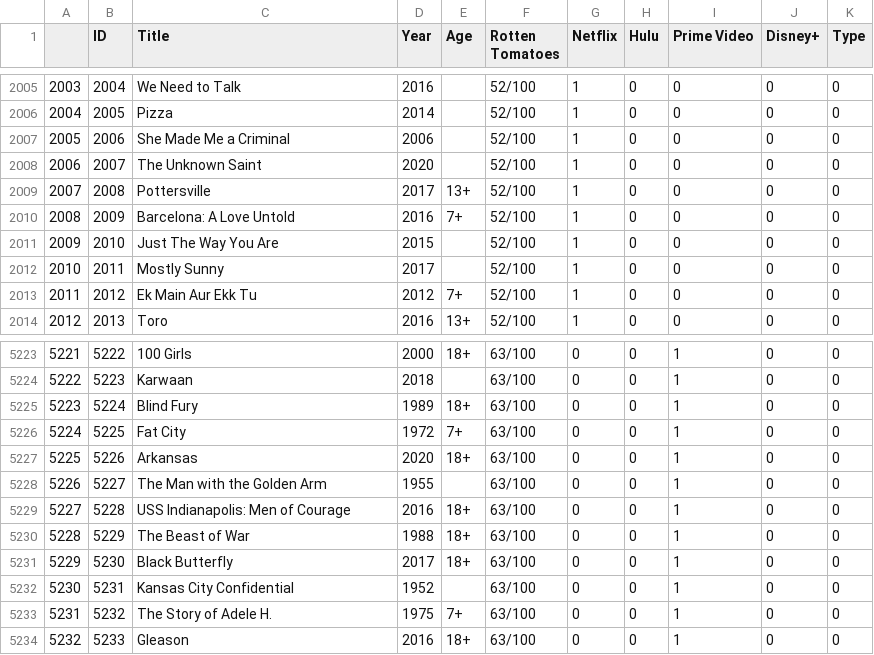
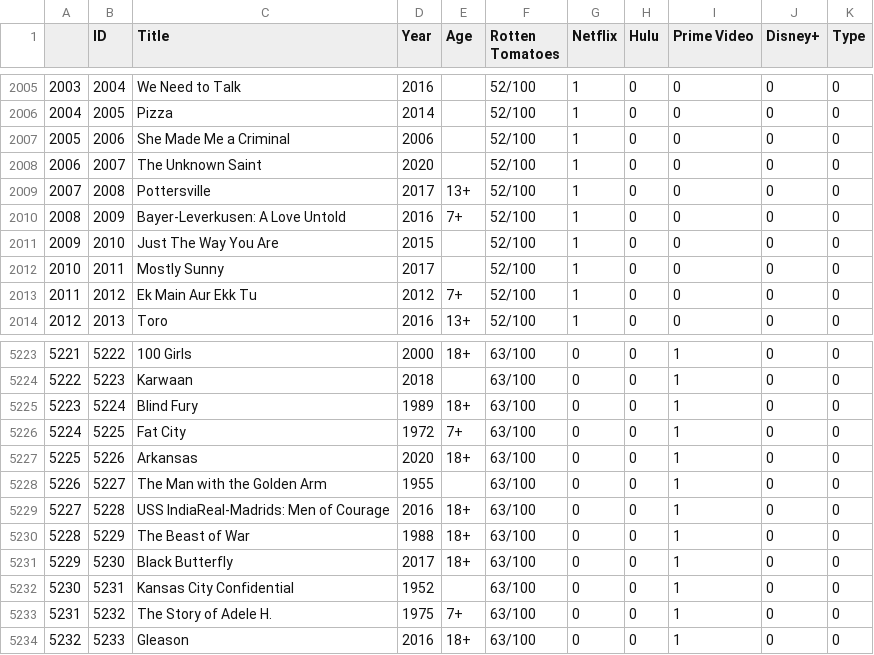
Before and after one commit to probablyvivek/30-Days-30-Charts-Challenge, a CSV file: MoviesOnStreamingPlatforms.csv, drawn as a sheet; only a part is shown, gaps mark what is left out.

Commit message:
Movies file Added

```diff
--- a/MoviesOnStreamingPlatforms.csv
+++ b/MoviesOnStreamingPlatforms.csv
@@ -2009,3 +2009,3 @@
 2007,2008,Pottersville,2017,13+,52/100,1,0,0,0,0
-2008,2009,Barcelona: A Love Untold,2016,7+,52/100,1,0,0,0,0
+2008,2009,Bayer-Leverkusen: A Love Untold,2016,7+,52/100,1,0,0,0,0
 2009,2010,Just The Way You Are,2015,,52/100,1,0,0,0,0
@@ -5228,3 +5228,3 @@
 5226,5227,The Man with the Golden Arm,1955,,63/100,0,0,1,0,0
-5227,5228,USS Indianapolis: Men of Courage,2016,18+,63/100,0,0,1,0,0
+5227,5228,USS IndiaReal-Madrids: Men of Courage,2016,18+,63/100,0,0,1,0,0
 5228,5229,The Beast of War,1988,18+,63/100,0,0,1,0,0
```
Also changed, not shown: 1 other file.
